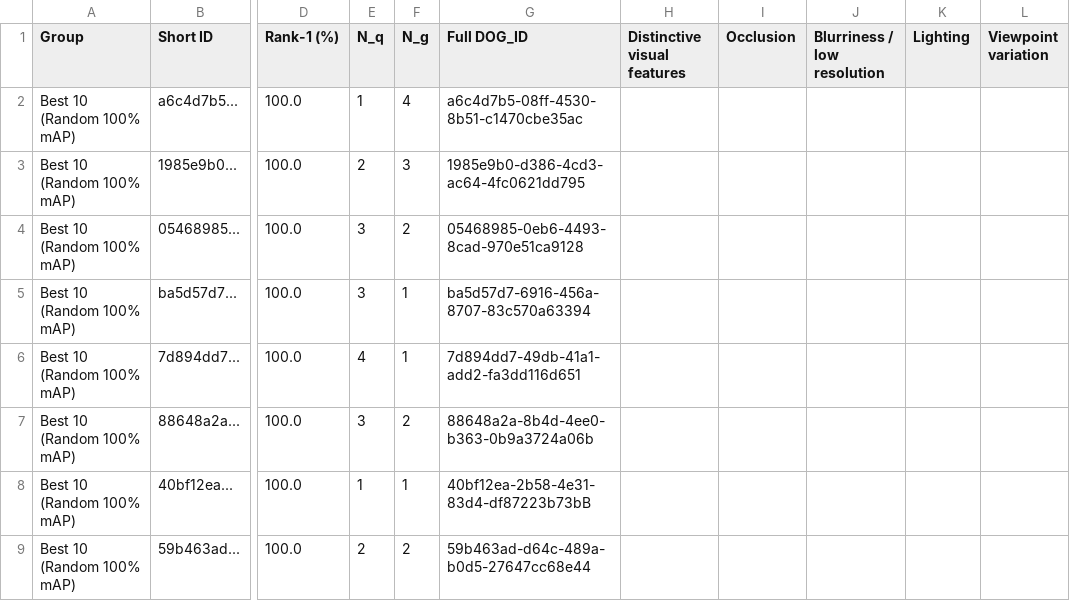
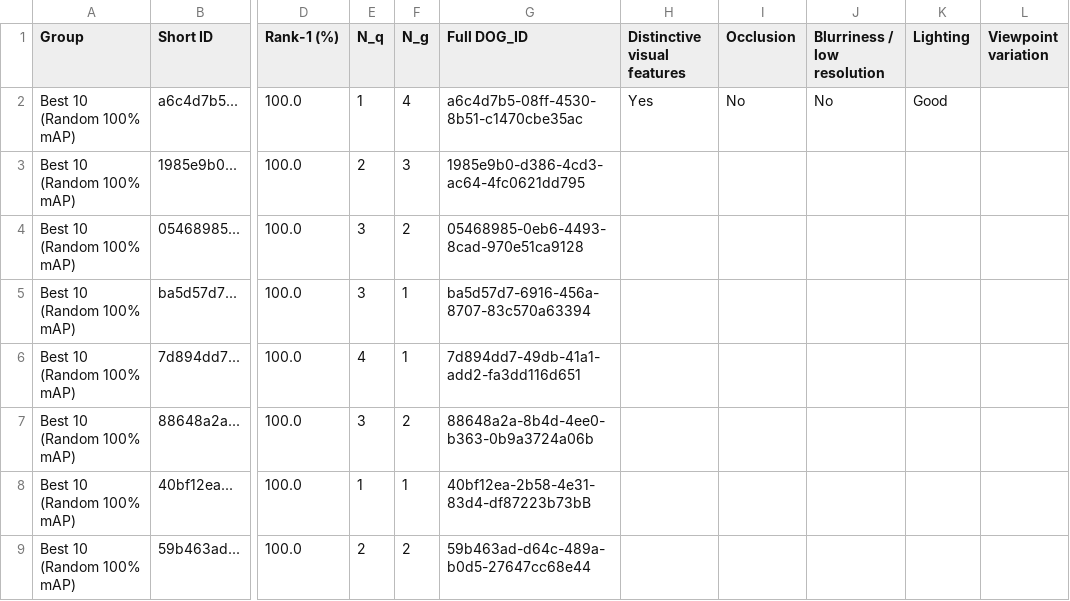
Before and after one commit to markoMedved/DogReID-1553, a CSV file: evaluation/best_vs_worst_annotations.csv, drawn as a sheet; only a part is shown, gaps mark what is left out; the diff names each change by its address in the sheet, - before the commit and + after, or states it on an @@ line.

```diff
--- a/evaluation/best_vs_worst_annotations.csv
+++ b/evaluation/best_vs_worst_annotations.csv
-H2 (Distinctive visual features): (empty)
+H2 (Distinctive visual features): Yes
-I2 (Occlusion): (empty)
+I2 (Occlusion): No
-J2 (Blurriness / low resolution): (empty)
+J2 (Blurriness / low resolution): No
-K2 (Lighting): (empty)
+K2 (Lighting): Good
```
Also changed, not shown: 5 other files.
